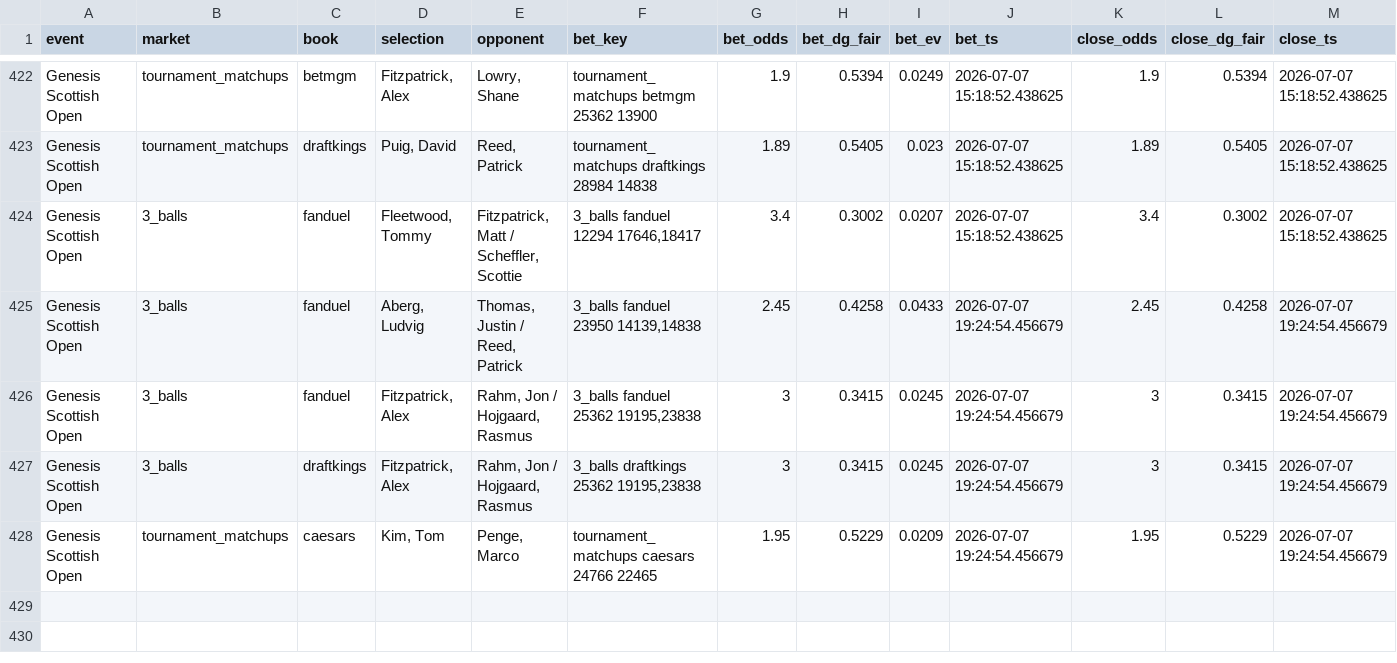
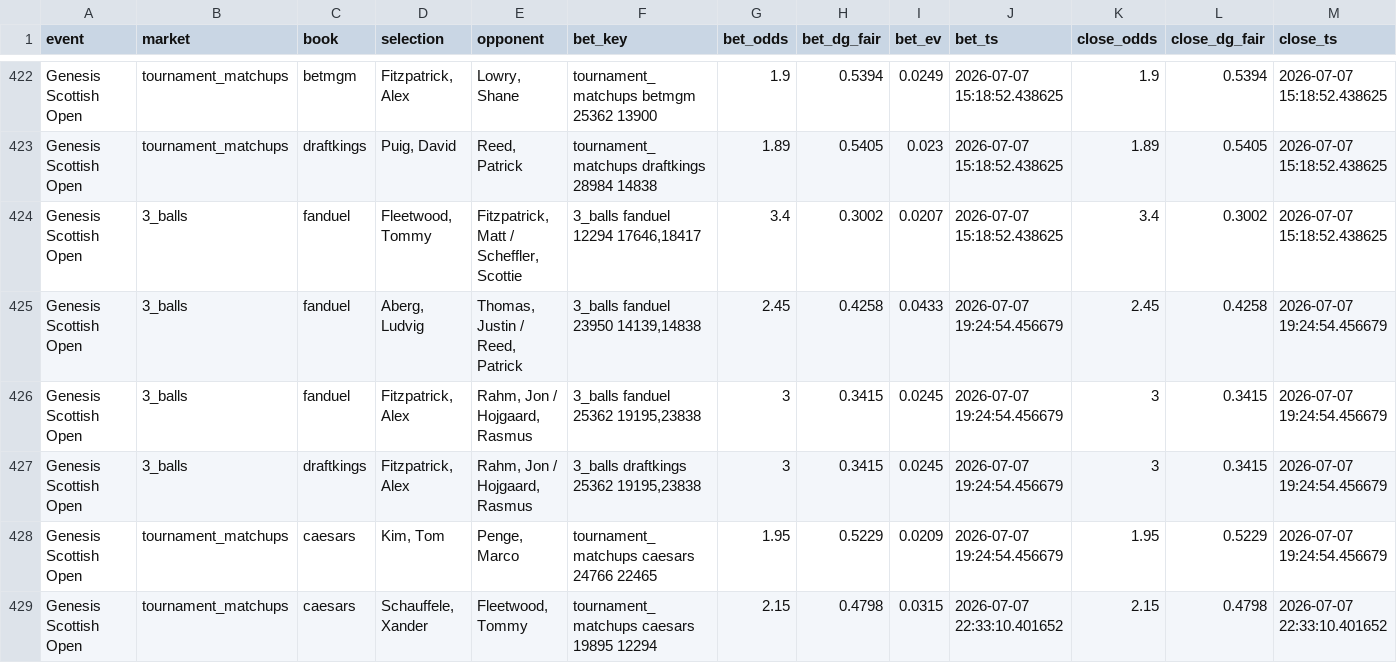
Before and after one commit to lucas-diehl/evbetting, a CSV file: golf_picks/alerts_log.csv, drawn as a sheet; only a part is shown, gaps mark what is left out; rows hold the shown columns only; the diff names each change by its address in the sheet, - before the commit and + after, or states it on an @@ line.

```diff
--- a/golf_picks/alerts_log.csv
+++ b/golf_picks/alerts_log.csv
+row 429: Genesis Scottish Open | tournament_matchups | caesars | Schauffele, Xander | Fleetwood, Tommy | tournament_matchups caesars 19895 12294 | 2.15 | 0.4798 | 0.0315 | 2026-07-07 22:33:10.401652 | 2.15 | 0.4798 | 2026-07-07 22:33:10.401652
```
Also changed, not shown: 1 other file.
